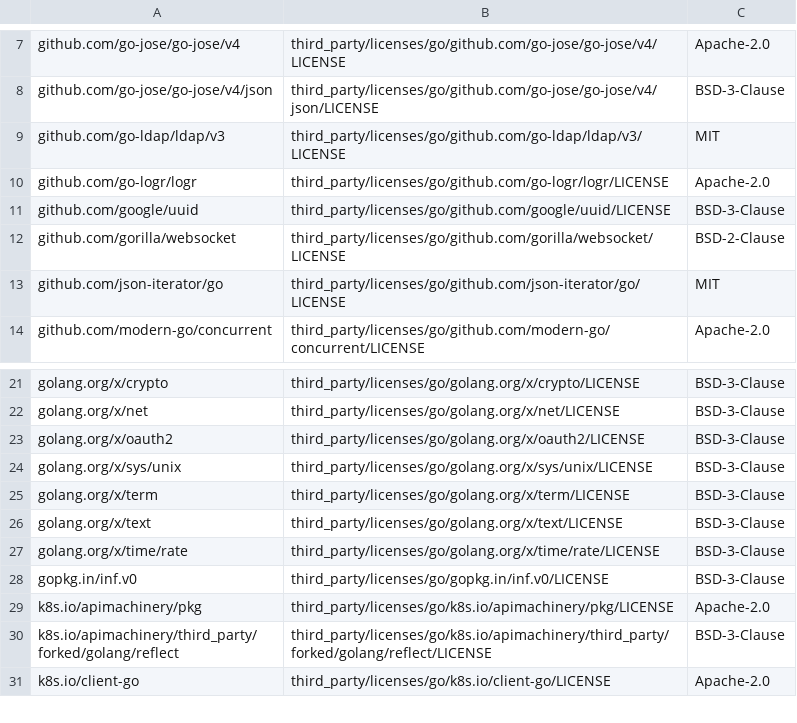
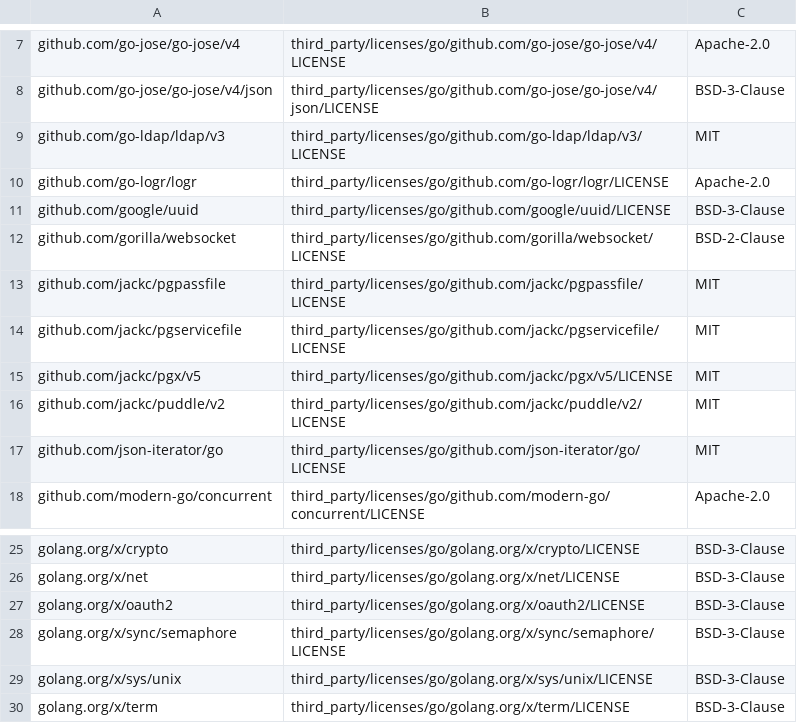
Before and after one commit to sindef/argus, a CSV file: third_party/go-licenses.csv, drawn as a sheet; only a part is shown, gaps mark what is left out; the shorter side is filled out with more unchanged rows.

```diff
--- a/third_party/go-licenses.csv
+++ b/third_party/go-licenses.csv
@@ -12,2 +12,6 @@ github.com/google/uuid,third_party/licenses/go/github.com/google/uuid/LICENSE,BS
 github.com/gorilla/websocket,third_party/licenses/go/github.com/gorilla/websocket/LICENSE,BSD-2-Clause
+github.com/jackc/pgpassfile,third_party/licenses/go/github.com/jackc/pgpassfile/LICENSE,MIT
+github.com/jackc/pgservicefile,third_party/licenses/go/github.com/jackc/pgservicefile/LICENSE,MIT
+github.com/jackc/pgx/v5,third_party/licenses/go/github.com/jackc/pgx/v5/LICENSE,MIT
+github.com/jackc/puddle/v2,third_party/licenses/go/github.com/jackc/puddle/v2/LICENSE,MIT
 github.com/json-iterator/go,third_party/licenses/go/github.com/json-iterator/go/LICENSE,MIT
@@ -23,2 +27,3 @@ golang.org/x/net,third_party/licenses/go/golang.org/x/net/LICENSE,BSD-3-Clause
 golang.org/x/oauth2,third_party/licenses/go/golang.org/x/oauth2/LICENSE,BSD-3-Clause
+golang.org/x/sync/semaphore,third_party/licenses/go/golang.org/x/sync/semaphore/LICENSE,BSD-3-Clause
 golang.org/x/sys/unix,third_party/licenses/go/golang.org/x/sys/unix/LICENSE,BSD-3-Clause
```
Also changed, not shown: 10 other files.
